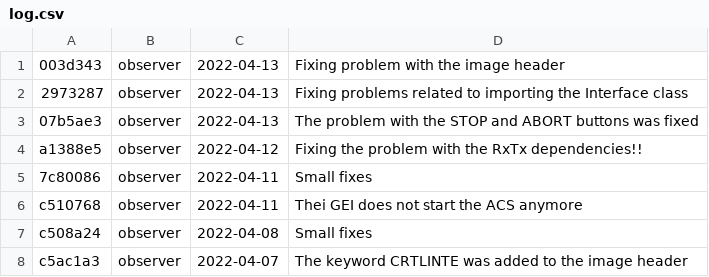
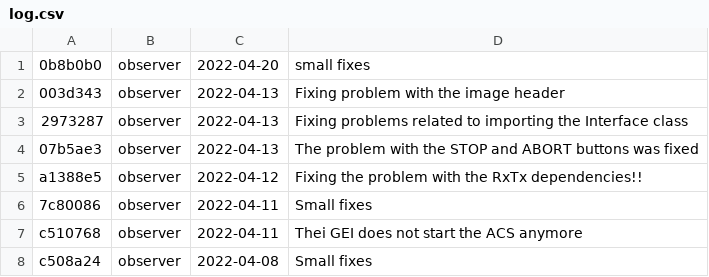
Before and after one commit to DBernardes/S4CCS, a CSV file: log.csv, drawn as a sheet; only a part is shown; the shorter side is filled out with more unchanged rows; the diff names each change by its address in the sheet, - before the commit and + after, or states it on an @@ line.

Commit message:
Updating the log.csv file

```diff
--- a/log.csv
+++ b/log.csv
+row 1: 0b8b0b0 | observer | 2022-04-20 | small fixes
```
